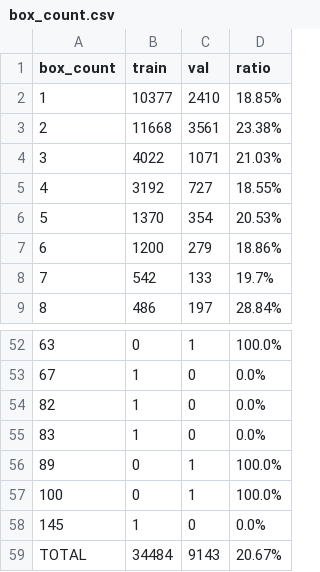
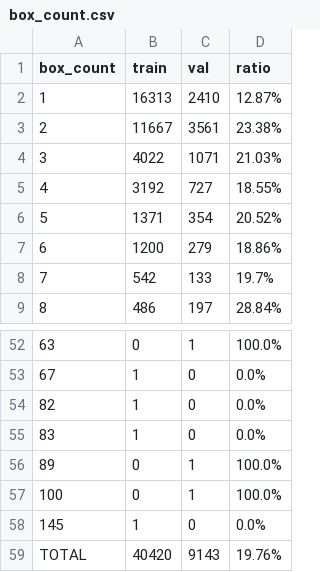
Before and after one commit to aobled/JAX_Detection, a CSV file: tools/box_count.csv, drawn as a sheet; only a part is shown, gaps mark what is left out.

```diff
--- a/tools/box_count.csv
+++ b/tools/box_count.csv
@@ -1,7 +1,7 @@
 box_count,train,val,ratio
-1,10377,2410,18.85%
-2,11668,3561,23.38%
+1,16313,2410,12.87%
+2,11667,3561,23.38%
 3,4022,1071,21.03%
 4,3192,727,18.55%
-5,1370,354,20.53%
+5,1371,354,20.52%
 6,1200,279,18.86%
@@ -58,2 +58,2 @@ box_count,train,val,ratio
 145,1,0,0.0%
-TOTAL,34484,9143,20.67%
+TOTAL,40420,9143,19.76%
```
Also changed, not shown: tools/comptage_classes_train_val.csv, 37 other files.
